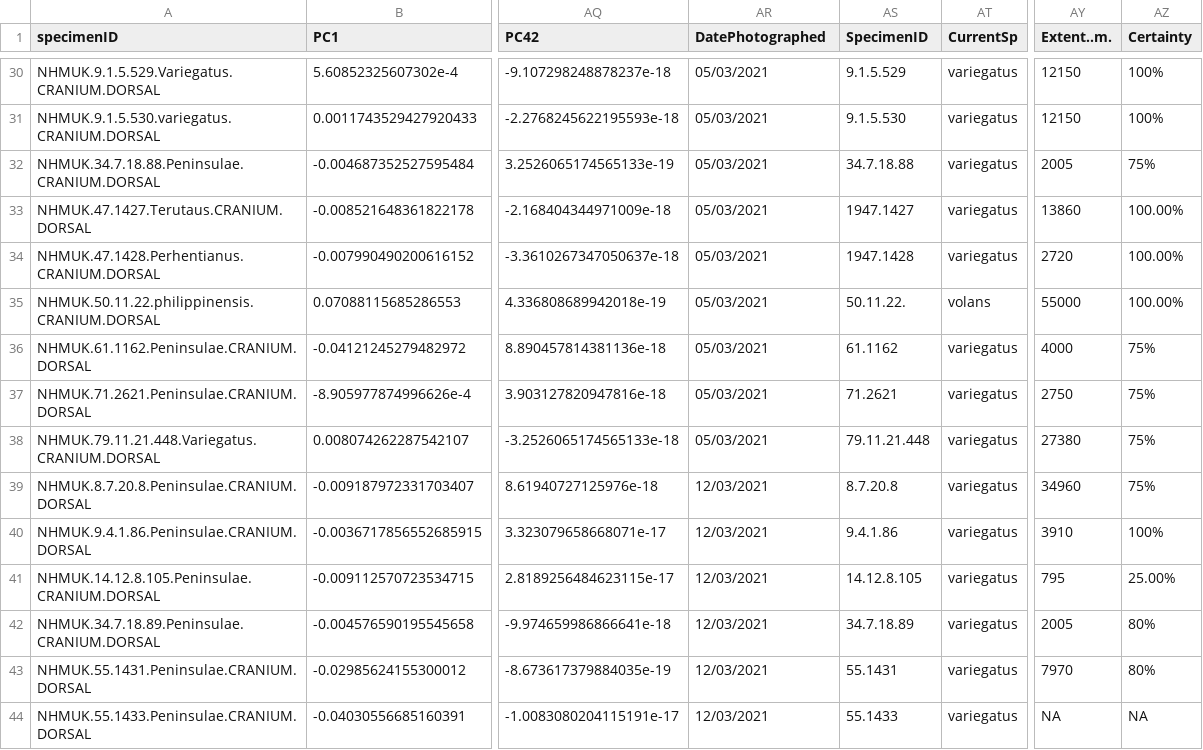
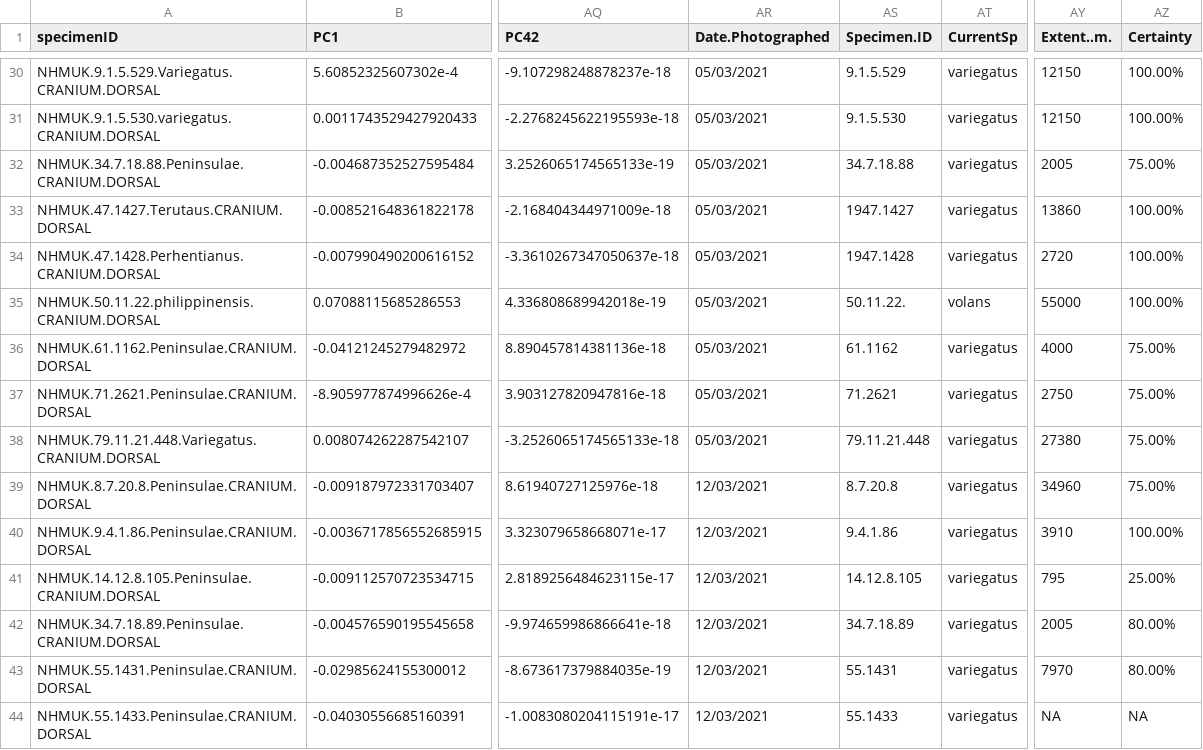
Before and after one commit to christiancjw/how-many-galeopterus, a CSV file: Rawdata/colugo-pca-data-dorsal.csv, drawn as a sheet; only a part is shown, gaps mark what is left out; the diff covers the shown part only; the diff names each change by its address in the sheet, - before the commit and + after, or states it on an @@ line.

```diff
--- a/Rawdata/colugo-pca-data-dorsal.csv
+++ b/Rawdata/colugo-pca-data-dorsal.csv
-AR1: DatePhotographed
+AR1: Date.Photographed
-AS1: SpecimenID
+AS1: Specimen.ID
-AZ30:AZ31 (Certainty): 100%
+AZ30:AZ31 (Certainty): 100.00%
-AZ32 (Certainty): 75%
+AZ32 (Certainty): 75.00%
-AZ36:AZ39 (Certainty): 75%
+AZ36:AZ39 (Certainty): 75.00%
-AZ40 (Certainty): 100%
+AZ40 (Certainty): 100.00%
-AZ42:AZ43 (Certainty): 80%
+AZ42:AZ43 (Certainty): 80.00%
```
Also changed, not shown: 69 edited cells elsewhere in this file, Rawdata/dermopteradata.csv, Rawdata/variegatus-pca-data-dorsal.csv, 16 other files.
